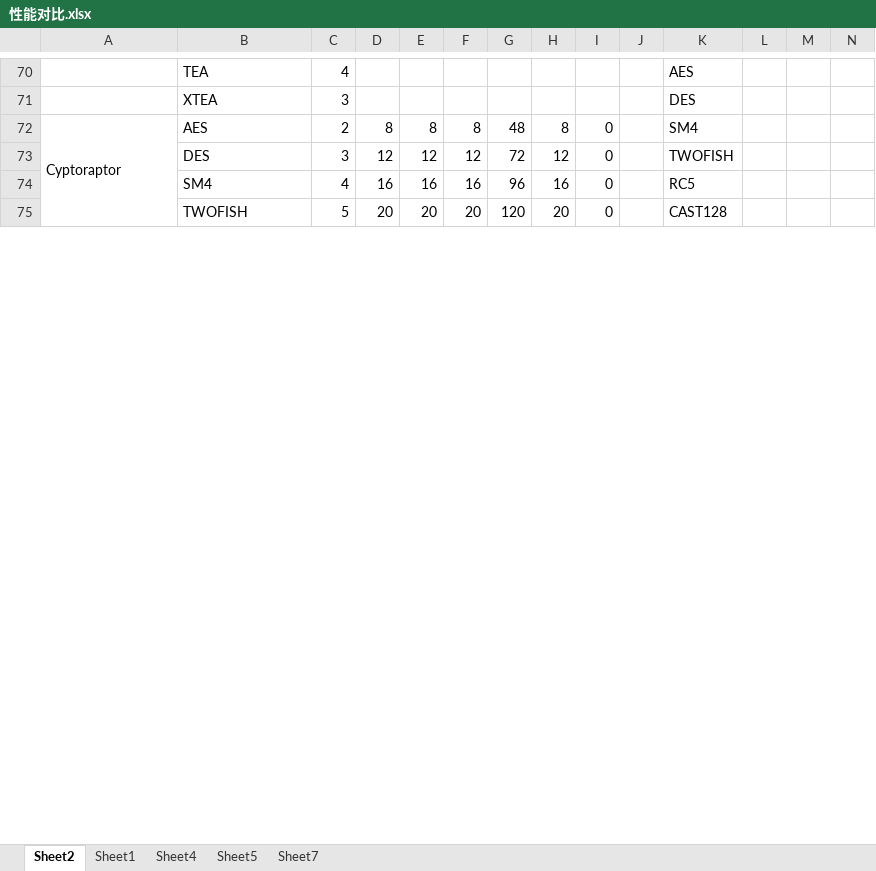
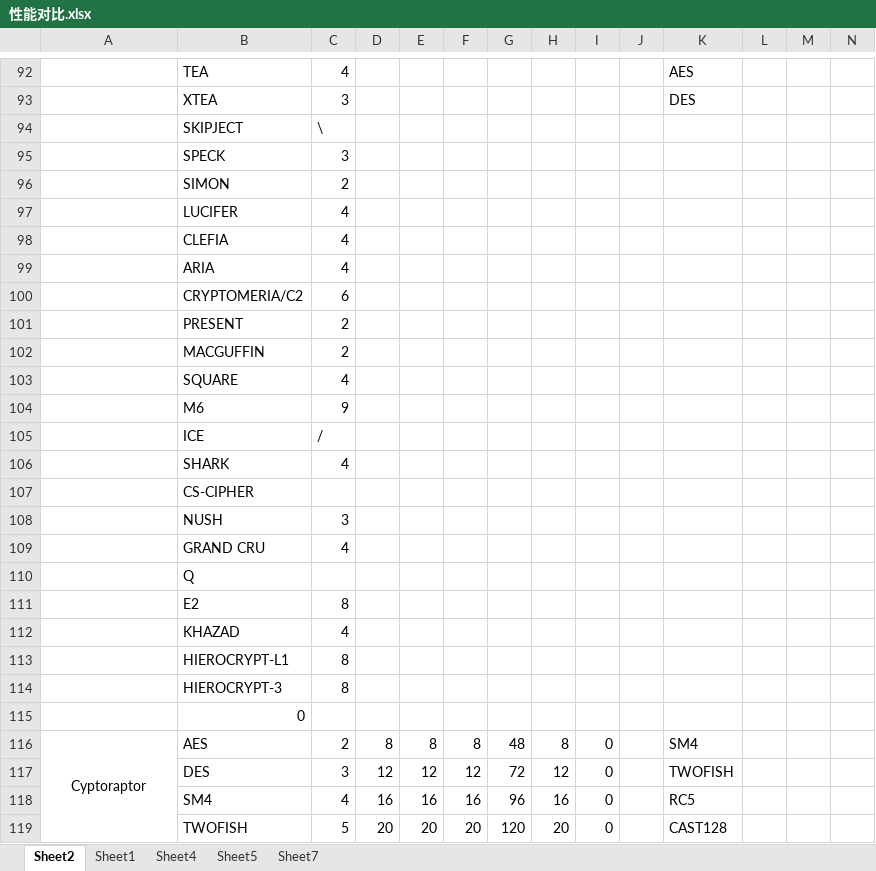
Before and after one commit to zdyzhan/bishe, an Excel workbook: 对比/性能对比.xlsx, sheet Sheet2, drawn as a sheet; only a part is shown, gaps mark what is left out; values as stored, in another font and other column widths than the file's, no borders; addresses are those after the commit; rows hold the shown columns only; the diff covers the shown part only; the diff names each change by its address in the sheet, - before the commit and + after, or states it on an @@ line.

```diff
--- a/对比/性能对比.xlsx (sheet Sheet2)
+++ b/对比/性能对比.xlsx (sheet Sheet2)
+row 94:  | SKIPJECT | \
+row 95:  | SPECK | 3
+row 96:  | SIMON | 2
+row 97:  | LUCIFER | 4
+row 98:  | CLEFIA | 4
+row 99:  | ARIA | 4
+row 100:  | CRYPTOMERIA/C2 | 6
+row 101:  | PRESENT | 2
+row 102:  | MACGUFFIN | 2
+row 103:  | SQUARE | 4
+row 104:  | M6 | 9
+row 105:  | ICE | /
+row 106:  | SHARK | 4
+row 107:  | CS-CIPHER
+row 108:  | NUSH | 3
+row 109:  | GRAND CRU | 4
+row 110:  | Q
+row 111:  | E2 | 8
+row 112:  | KHAZAD | 4
+row 113:  | HIEROCRYPT-L1 | 8
+row 114:  | HIEROCRYPT-3 | 8
+row 115:  | 0
-A116 alignment: left
+A116 alignment: center
```
Also changed, not shown: 88 added rows, 3 edited cells and cell formats elsewhere in this sheet, formulas that keep their value, 12 other files.
